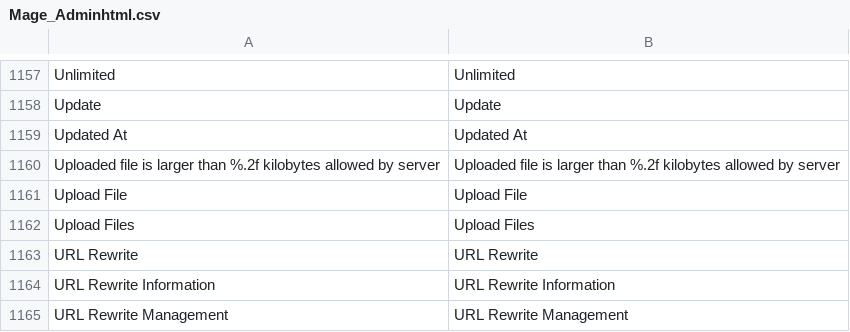
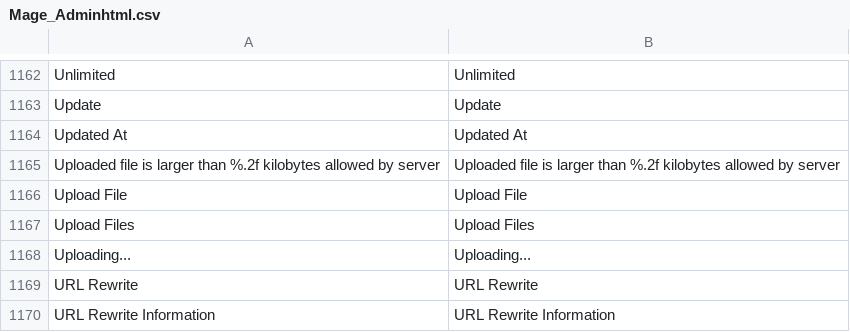
Before and after one commit to MahoCommerce/maho, a CSV file: app/locale/en_US/Mage_Adminhtml.csv, drawn as a sheet; only a part is shown, gaps mark what is left out; the shorter side is filled out with more unchanged rows; the diff covers the shown part only.

Commit message:
Removed the Mage_Uploader module and folded its upload widget into Mage_Adminhtml (#1452)

```diff
--- a/app/locale/en_US/Mage_Adminhtml.csv
+++ b/app/locale/en_US/Mage_Adminhtml.csv
@@ -1162,2 +1167,3 @@
 "Upload Files","Upload Files"
+"Uploading...","Uploading..."
 "URL Rewrite","URL Rewrite"
```
Also changed, not shown: 5 added rows elsewhere in this file, app/locale/en_US/Mage_Sales.csv, 35 other files.
